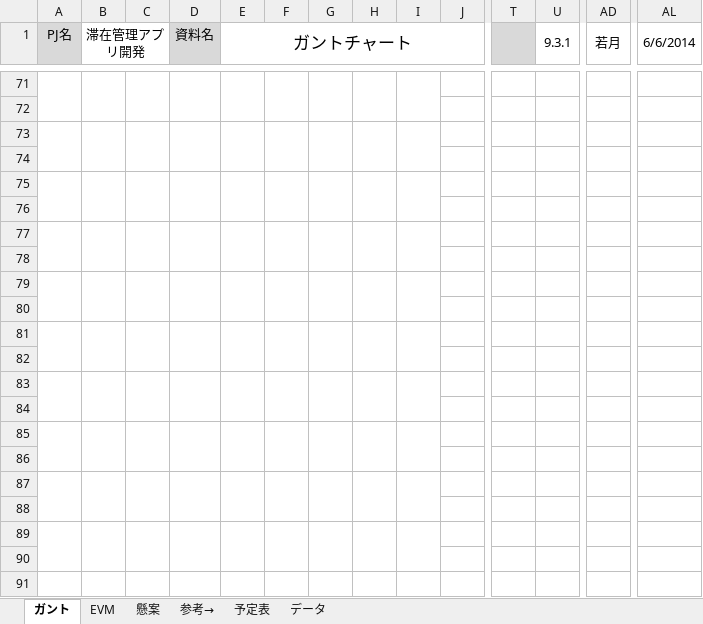
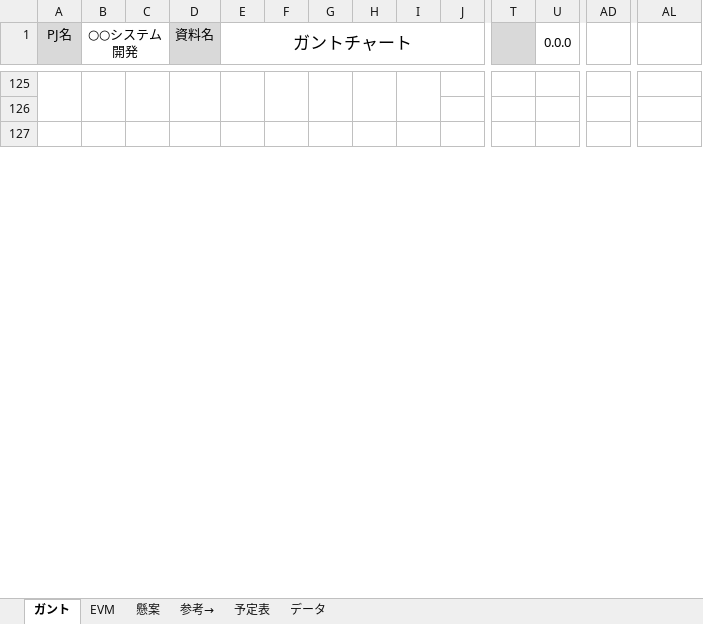
Before and after one commit to shimoda-a/pmpractice, an Excel workbook: yabuki-a/PM演習矢吹a/PM演習_管理ツール_矢吹研A班.xlsx, sheet ガント, drawn as a sheet; only a part is shown, gaps mark what is left out; values as stored, in another font and other column widths than the file's, no borders; conditional formats not drawn; removed rows and columns are numbered as before the commit, all else as after; rows hold the shown columns only; the diff covers the shown part only; the diff names each change by its address in the sheet, - before the commit and + after, or states it on an @@ line.

```diff
--- a/yabuki-a/PM演習矢吹a/PM演習_管理ツール_矢吹研A班.xlsx (sheet ガント)
+++ b/yabuki-a/PM演習矢吹a/PM演習_管理ツール_矢吹研A班.xlsx (sheet ガント)
-B1: 滞在管理アプリ開発
+B1: ○○システム開発
-U1: 9.3.1
+U1: 0.0.0
-AD1: 若月
+AD1: (empty)
-AL1: 6/6/2014
+AL1: (empty)
-A73:A74 merged
-B73:B74 merged
-C73:C74 merged
-D73:D74 merged
-E73:E74 merged
-F73:F74 merged
-G73:G74 merged
-H73:H74 merged
-I73:I74 merged
-row 74: (empty)
-row 75: (empty)
-row 76: (empty)
-row 77: (empty)
-row 78: (empty)
-row 79: (empty)
-row 80: (empty)
-row 81: (empty)
-row 82: (empty)
-row 83: (empty)
-row 84: (empty)
-row 85: (empty)
-row 86: (empty)
-row 87: (empty)
-row 88: (empty)
-row 89: (empty)
-row 90: (empty)
-row 91: (empty)
```
Also changed, not shown: 75 added rows, 57 removed rows, 75 edited cells and merged cells elsewhere in this sheet, sheet 懸案, sheet EVM, sheet データ, formulas that keep their value, hidden cells, charts or pictures, yabuki-a/PM演習矢吹a/コスト見積もり.xlsx, 22 other files.
